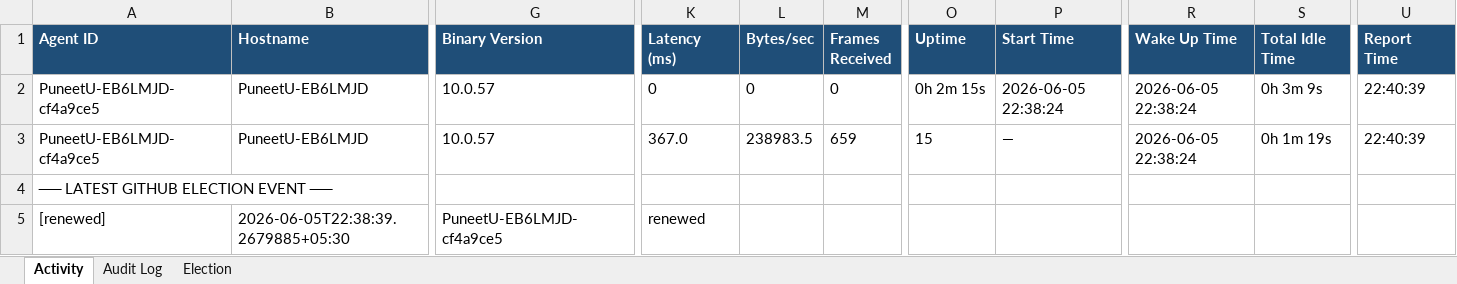
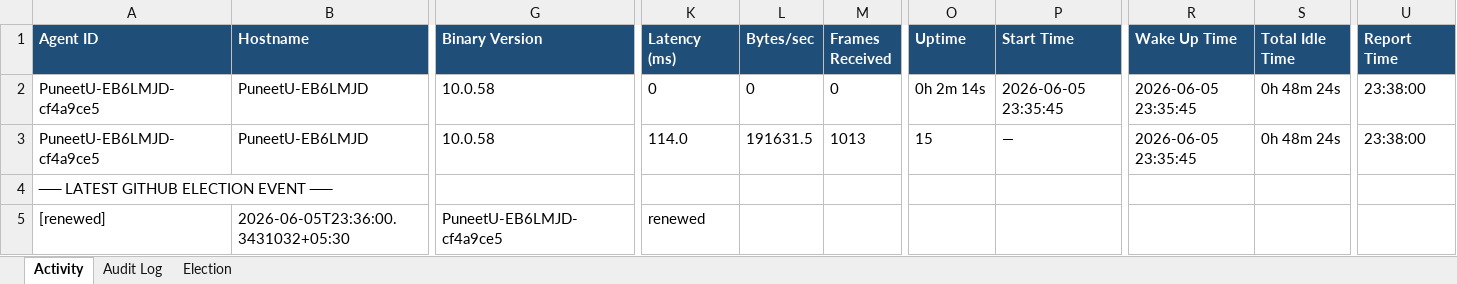
Before and after one commit to puniteswra-spec/PU, an Excel workbook: report-2026-06-05.xlsx, sheet Activity, drawn as a sheet; only a part is shown, gaps mark what is left out; values as stored, in another font and other column widths than the file's, no borders; the diff covers the shown part only; the diff names each change by its address in the sheet, - before the commit and + after, or states it on an @@ line.

Commit message:
daily report 2026-06-05: 516 election events, 271 audit entries

```diff
--- a/report-2026-06-05.xlsx (sheet Activity)
+++ b/report-2026-06-05.xlsx (sheet Activity)
-G2:G3 (Binary Version): 10.0.57
+G2:G3 (Binary Version): 10.0.58
-O2 (Uptime): 0h 2m 15s
+O2 (Uptime): 0h 2m 14s
-P2 (Start Time): 2026-06-05 22:38:24
+P2 (Start Time): 2026-06-05 23:35:45
-R2:R3 (Wake Up Time): 2026-06-05 22:38:24
+R2:R3 (Wake Up Time): 2026-06-05 23:35:45
-S2 (Total Idle Time): 0h 3m 9s
+S2 (Total Idle Time): 0h 48m 24s
-U2:U3 (Report Time): 22:40:39
+U2:U3 (Report Time): 23:38:00
-K3 (Latency (ms)): 367.0
+K3 (Latency (ms)): 114.0
-L3 (Bytes/sec): 238983.5
+L3 (Bytes/sec): 191631.5
-M3 (Frames Received): 659
+M3 (Frames Received): 1013
-S3 (Total Idle Time): 0h 1m 19s
+S3 (Total Idle Time): 0h 48m 24s
-B5 (Hostname): 2026-06-05T22:38:39.2679885+05:30
+B5 (Hostname): 2026-06-05T23:36:00.3431032+05:30
```
Also changed, not shown: 1 edited cell elsewhere in this sheet, sheet Election, sheet Audit Log.
